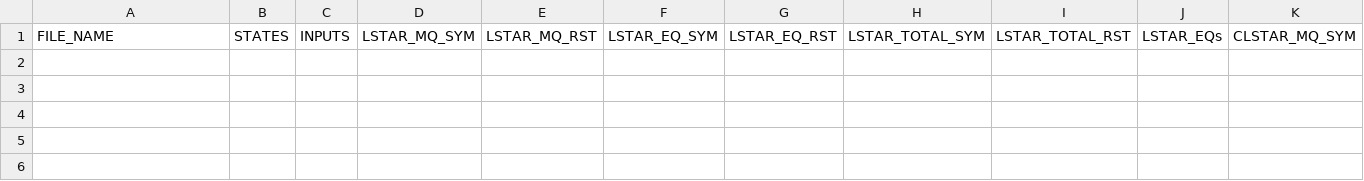
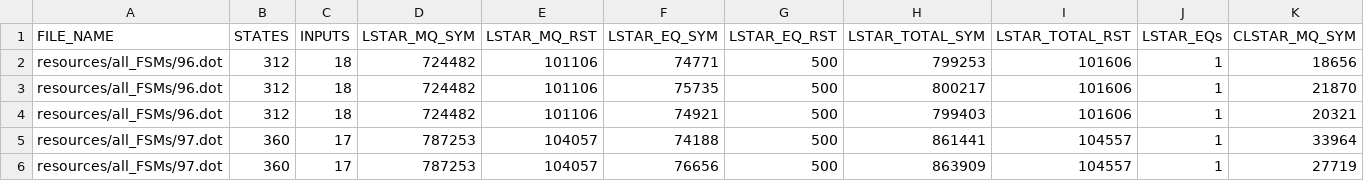
Before and after one commit to AryanBastani/CL-Star, a CSV file: data/Results.csv, drawn as a sheet; only a part is shown; rows hold the shown columns only; the diff names each change by its address in the sheet, - before the commit and + after, or states it on an @@ line.

```diff
--- a/data/Results.csv
+++ b/data/Results.csv
+row 2: resources/all_FSMs/96.dot | 312 | 18 | 724482 | 101106 | 74771 | 500 | 799253 | 101606 | 1 | 18656
+row 3: resources/all_FSMs/96.dot | 312 | 18 | 724482 | 101106 | 75735 | 500 | 800217 | 101606 | 1 | 21870
+row 4: resources/all_FSMs/96.dot | 312 | 18 | 724482 | 101106 | 74921 | 500 | 799403 | 101606 | 1 | 20321
+row 5: resources/all_FSMs/97.dot | 360 | 17 | 787253 | 104057 | 74188 | 500 | 861441 | 104557 | 1 | 33964
+row 6: resources/all_FSMs/97.dot | 360 | 17 | 787253 | 104057 | 76656 | 500 | 863909 | 104557 | 1 | 27719
```
Also changed, not shown: 1 other file.
